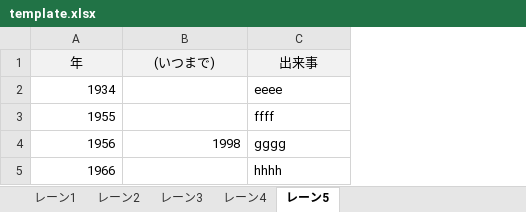
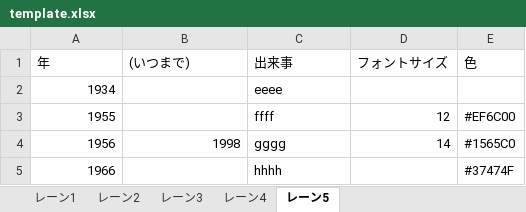
Before and after one commit to keigo1110/myminichronology, an Excel workbook: public/template.xlsx, sheet レーン5, drawn as a sheet; values as stored, in another font and other column widths than the file's, no borders; the diff names each change by its address in the sheet, - before the commit and + after, or states it on an @@ line.

```diff
--- a/public/template.xlsx (sheet レーン5)
+++ b/public/template.xlsx (sheet レーン5)
+column D (フォントサイズ), rows 3-4: 12 | 14
+column E (色), rows 3-5: #EF6C00 | #1565C0 | #37474F
@@ A1:C1 fill: #F2F2F2 → none, alignment: center → left @@
```
Also changed, not shown: sheet レーン3, sheet レーン1, sheet レーン4, sheet レーン2, 9 other files.
